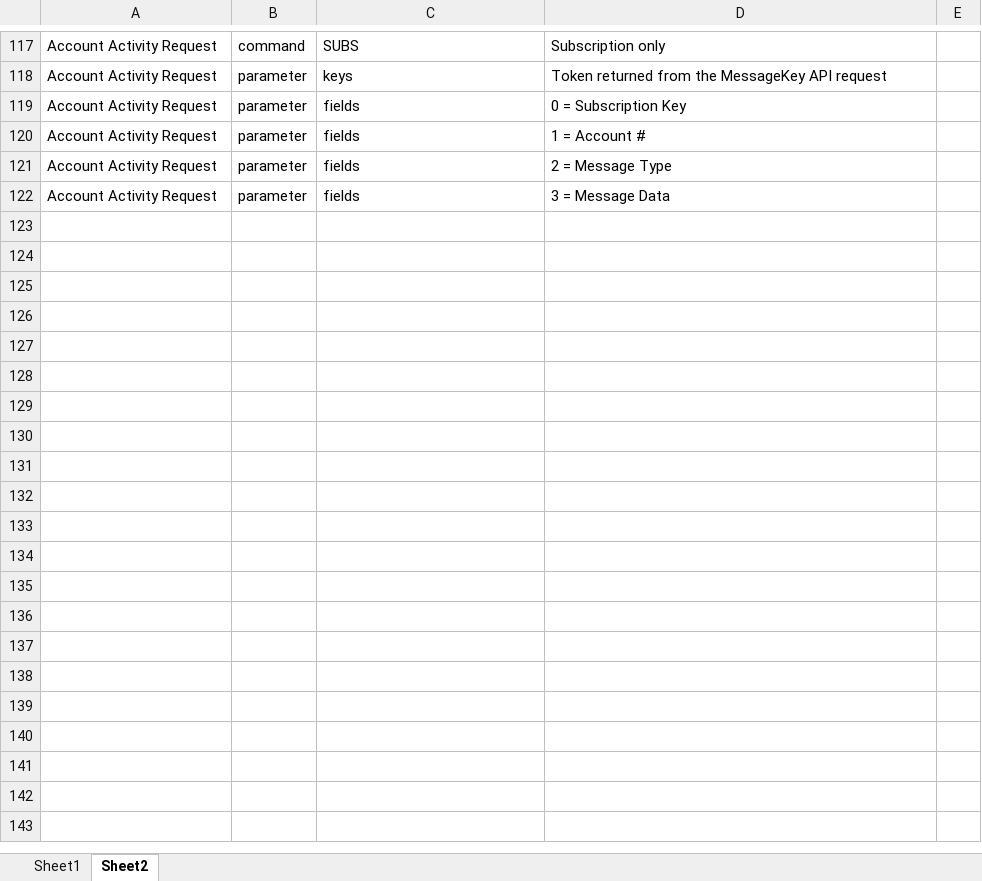
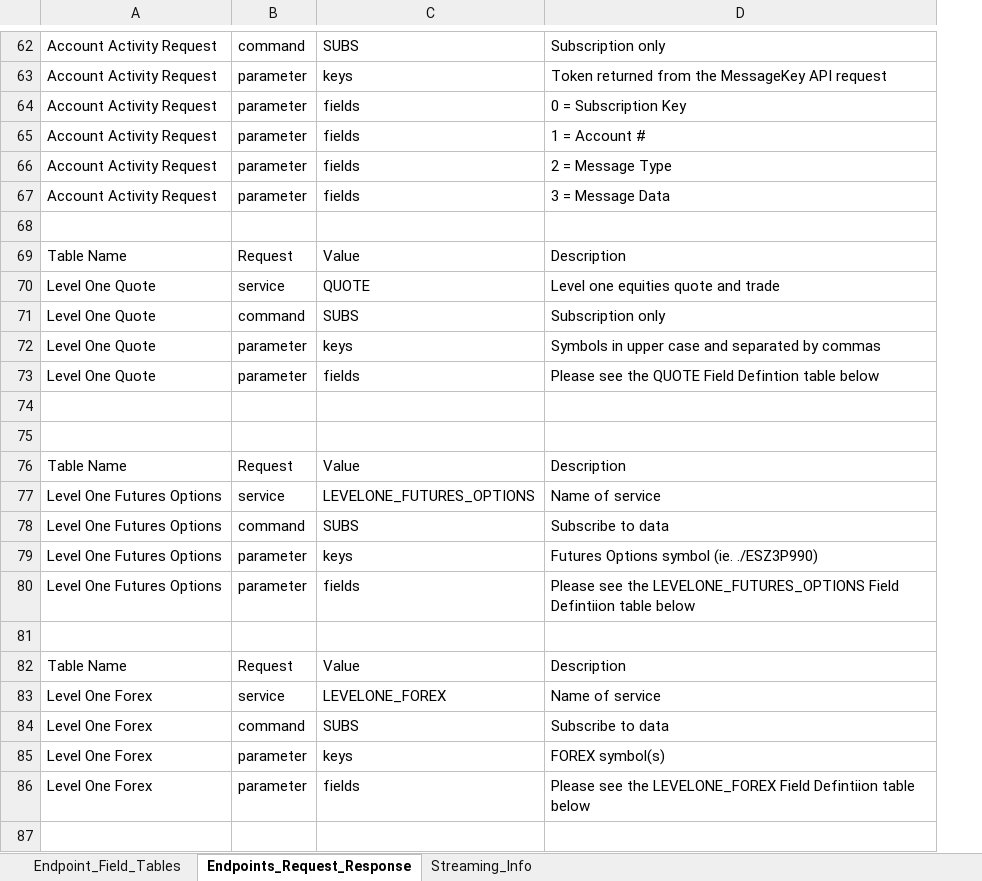
Before and after one commit to areed1192/td-ameritrade-python-api, an Excel workbook: resources - streaming data/Stream_Table.xlsx, sheet Endpoints_Request_Response, drawn as a sheet; only a part is shown, gaps mark what is left out; values as stored, in another font and other column widths than the file's, no borders; table styles not drawn; removed rows and columns are numbered as before the commit, all else as after; the diff covers the shown part only; the diff names each change by its address in the sheet, - before the commit and + after, or states it on an @@ line.

Commit message:
Add Endpoints, Update Excel File, Begin Level 2

```diff
--- a/resources - streaming data/Stream_Table.xlsx (sheet Endpoints_Request_Response)
+++ b/resources - streaming data/Stream_Table.xlsx (sheet Endpoints_Request_Response)
-sheet tab: Sheet1
+sheet tab: Endpoint_Field_Tables
-sheet tab: Sheet2
+sheet tab: Endpoints_Request_Response
+sheet tab: Streaming_Info
-column E, empty
+row 68: (empty)
+row 69: Table Name | Request | Value | Description
+row 70: Level One Quote | service | QUOTE | Level one equities quote and trade
+row 71: Level One Quote | command | SUBS | Subscription only
+row 72: Level One Quote | parameter | keys | Symbols in upper case and separated by commas
+row 73: Level One Quote | parameter | fields | Please see the QUOTE Field Defintion table below
+row 74: (empty)
+row 75: (empty)
+row 76: Table Name | Request | Value | Description
+row 77: Level One Futures Options | service | LEVELONE_FUTURES_OPTIONS | Name of service
+row 78: Level One Futures Options | command | SUBS | Subscribe to data
+row 79: Level One Futures Options | parameter | keys | Futures Options symbol (ie. ./ESZ3P990)
+row 80: Level One Futures Options | parameter | fields | Please see the LEVELONE_FUTURES_OPTIONS Field Defintiion table below
+row 81: (empty)
+row 82: Table Name | Request | Value | Description
+row 83: Level One Forex | service | LEVELONE_FOREX | Name of service
+row 84: Level One Forex | command | SUBS | Subscribe to data
+row 85: Level One Forex | parameter | keys | FOREX symbol(s)
+row 86: Level One Forex | parameter | fields | Please see the LEVELONE_FOREX Field Defintiion table below
+row 87: (empty)
```
Also changed, not shown: 26 added rows and 55 removed rows elsewhere in this sheet, sheet Endpoint_Field_Tables, 4 other files.
